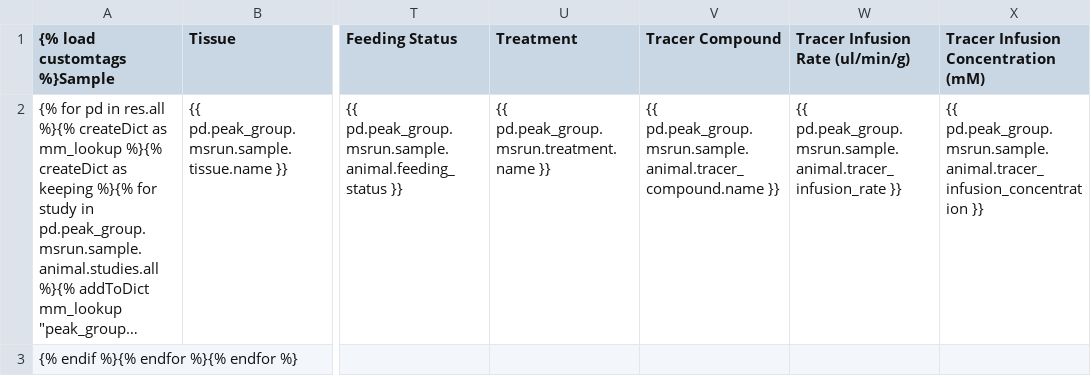
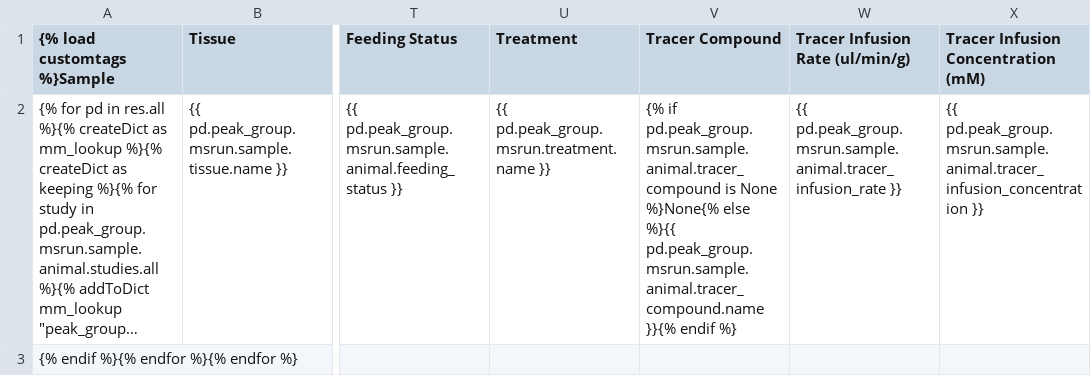
Before and after one commit to Princeton-LSI-ResearchComputing/tracebase, a TSV file: DataRepo/templates/DataRepo/search/downloads/peakdata.tsv, drawn as a sheet; only a part is shown, gaps mark what is left out; long unchanged cells end in …; the diff names each change by its address in the sheet, - before the commit and + after, or states it on an @@ line.

Commit message:
Fixed exceptions associated with animal records that have no tracer.
Files checked in: DataRepo/models.py DataRepo/templates/DataRepo/search/downloads/peakdata.tsv DataRepo/templates/DataRepo/search/downloads/peakgroups.tsv DataRepo/templates/DataRepo/search/results/peakdata.html DataRepo/templates/DataRepo/search/results/peakgroups.html

```diff
--- a/DataRepo/templates/DataRepo/search/downloads/peakdata.tsv
+++ b/DataRepo/templates/DataRepo/search/downloads/peakdata.tsv
-V2 (Tracer Compound): {{ pd.peak_group.msrun.sample.animal.tracer_compound.name }}
+V2 (Tracer Compound): {% if pd.peak_group.msrun.sample.animal.tracer_compound is None %}None{% else %}{{ pd.peak_group.msrun.sample.animal.tracer_compound.name }}{% endif %}
```
Also changed, not shown: DataRepo/templates/DataRepo/search/downloads/peakgroups.tsv, 3 other files.
